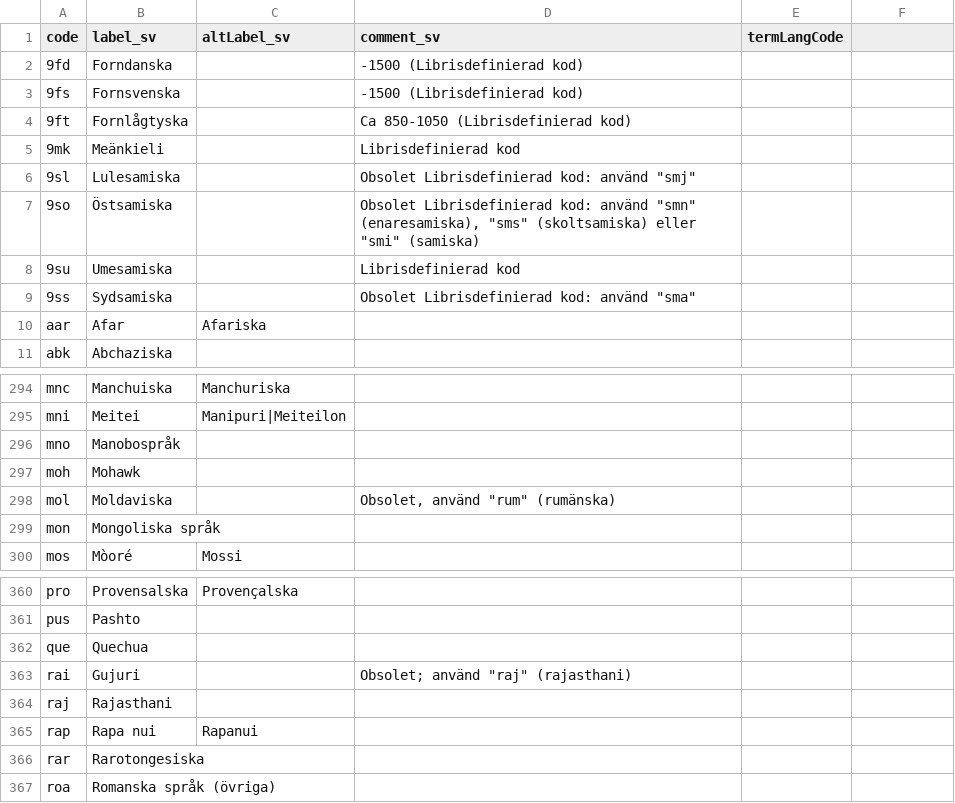
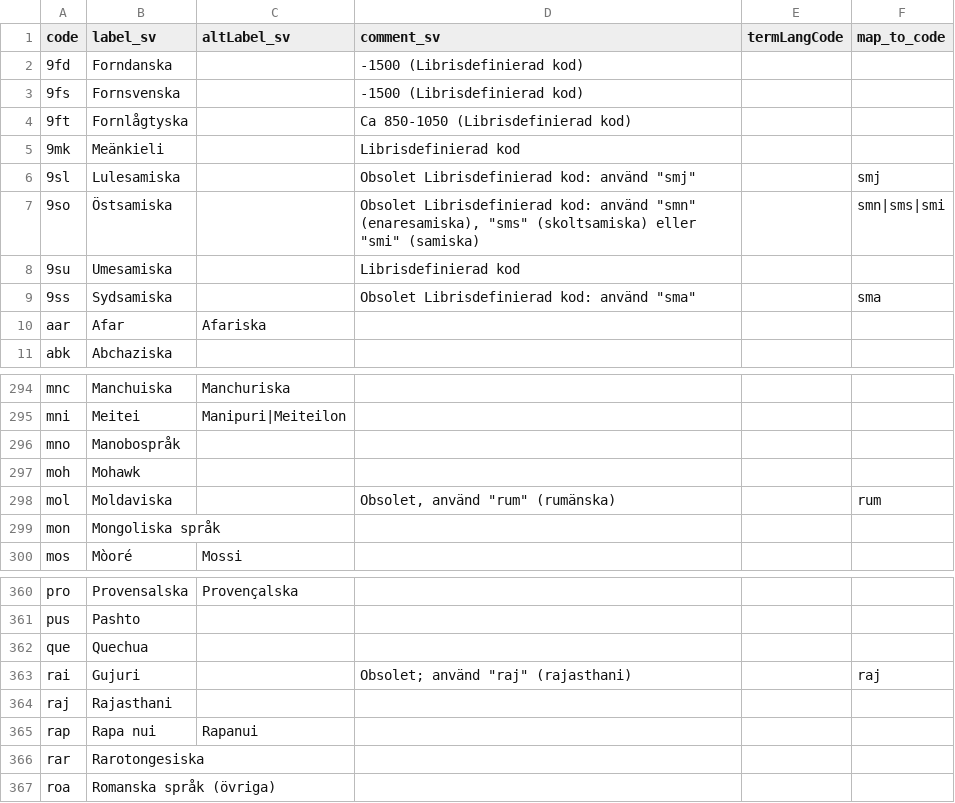
Before and after one commit to libris/definitions, a TSV file: source/spraakkoder.tsv, drawn as a sheet; only a part is shown, gaps mark what is left out.

Commit message:
Add map_to_code for languages

```diff
--- a/source/spraakkoder.tsv
+++ b/source/spraakkoder.tsv
@@ -1,2 +1,2 @@
-code	label_sv	altLabel_sv	comment_sv	termLangCode
+code	label_sv	altLabel_sv	comment_sv	termLangCode	map_to_code
 9fd	Forndanska		-1500 (Librisdefinierad kod)
@@ -5,6 +5,6 @@ code	label_sv	altLabel_sv	comment_sv	termLangCode
 9mk	Meänkieli		Librisdefinierad kod
-9sl	Lulesamiska		"Obsolet Librisdefinierad kod: använd ""smj"""
-9so	Östsamiska		"Obsolet Librisdefinierad kod: använd ""smn"" (enaresamiska), ""sms"" (skoltsamiska) eller ""smi"" (samiska)"
+9sl	Lulesamiska		"Obsolet Librisdefinierad kod: använd ""smj"""		smj
+9so	Östsamiska		"Obsolet Librisdefinierad kod: använd ""smn"" (enaresamiska), ""sms"" (skoltsamiska) eller ""smi"" (samiska)"		smn|sms|smi
 9su	Umesamiska		Librisdefinierad kod
-9ss	Sydsamiska		"Obsolet Librisdefinierad kod: använd ""sma"""
+9ss	Sydsamiska		"Obsolet Librisdefinierad kod: använd ""sma"""		sma
 aar	Afar	Afariska	
@@ -297,3 +297,3 @@ mno	Manobospråk
 moh	Mohawk		
-mol	Moldaviska		"Obsolet, använd ""rum"" (rumänska)"
+mol	Moldaviska		"Obsolet, använd ""rum"" (rumänska)"		rum
 mon	Mongoliska språk		
@@ -362,3 +362,3 @@ pus	Pashto
 que	Quechua		
-rai	Gujuri		"Obsolet; använd ""raj"" (rajasthani)"
+rai	Gujuri		"Obsolet; använd ""raj"" (rajasthani)"		raj
 raj	Rajasthani		
```
